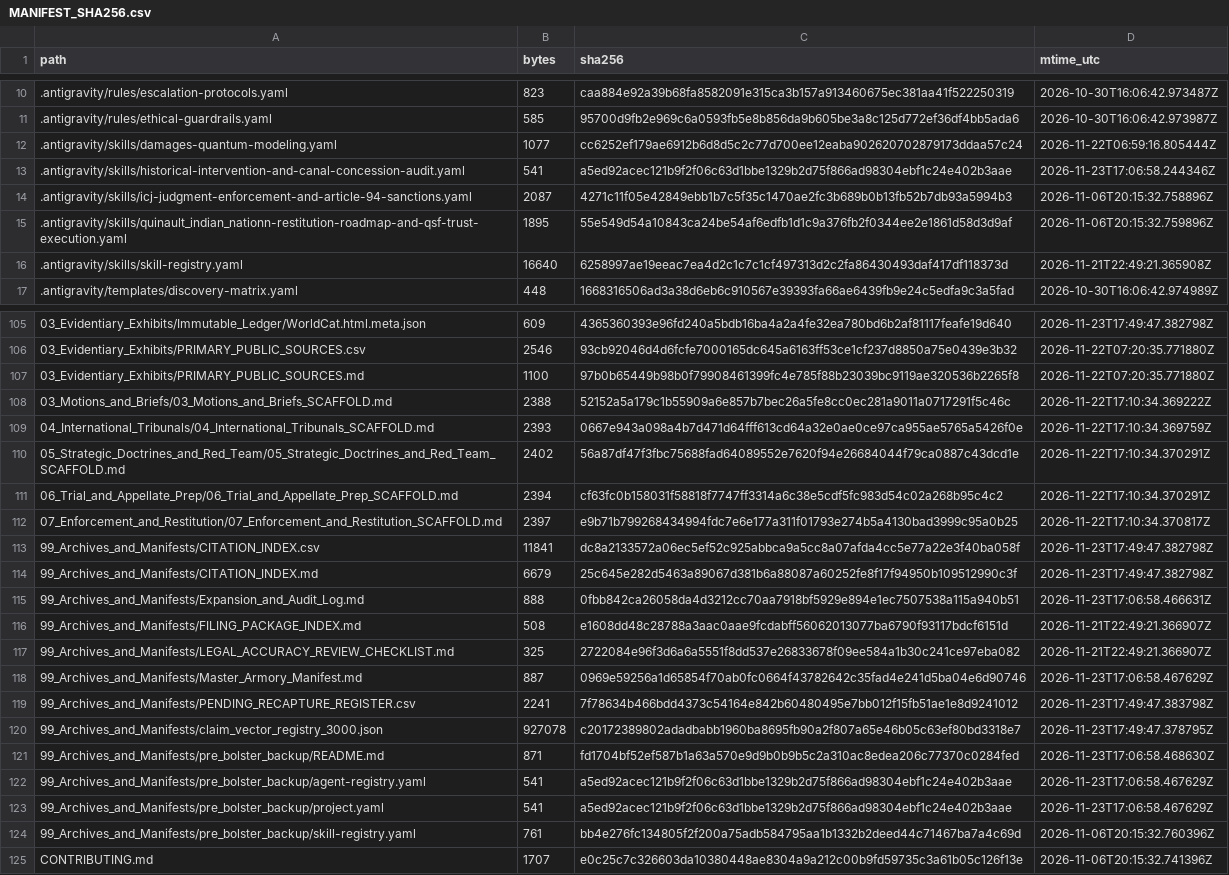
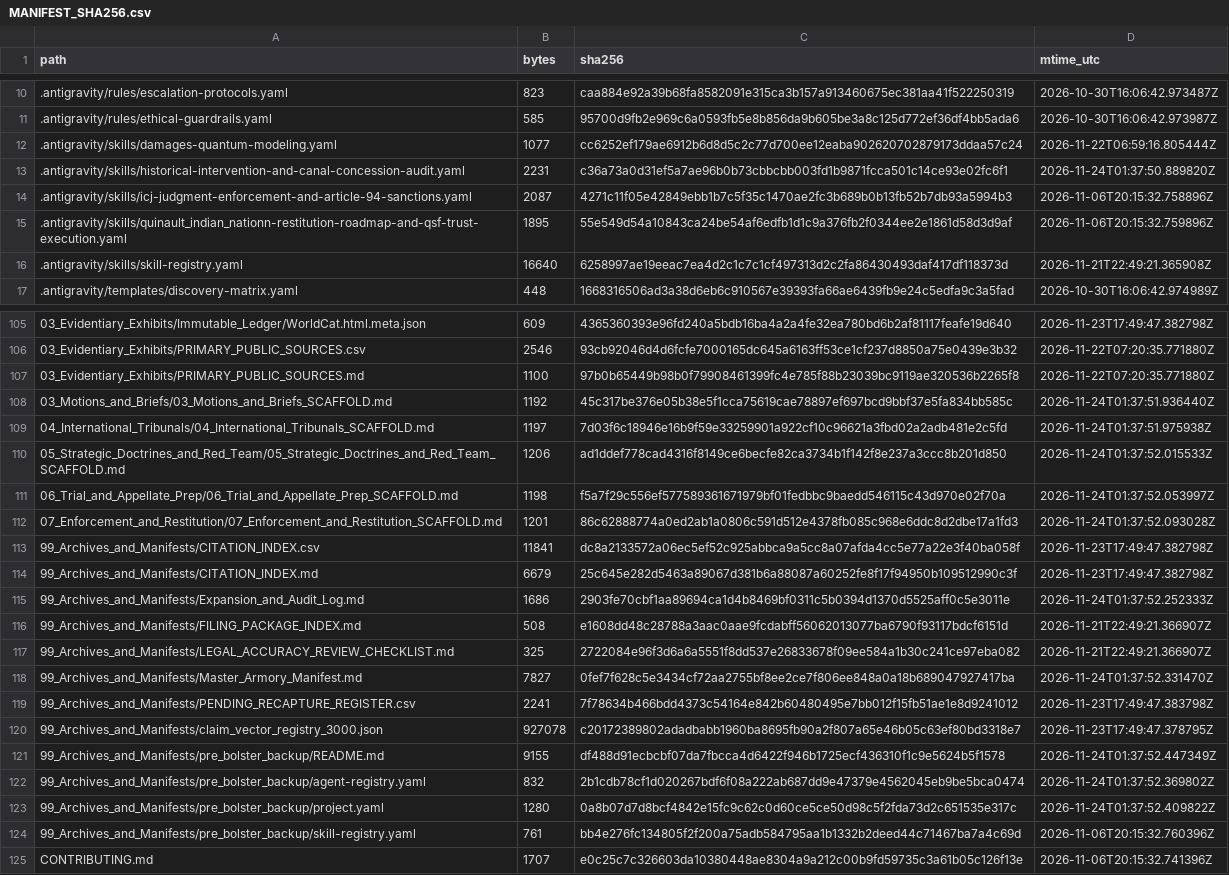
Before and after one commit to GlobalRestitutionAlliance/turtle-island-us-wa-quinault-indian-nation-master-litigation, a CSV file: 99_Archives_and_Manifests/MANIFEST_SHA256.csv, drawn as a sheet; only a part is shown, gaps mark what is left out; the diff covers the shown part only.

```diff
--- a/99_Archives_and_Manifests/MANIFEST_SHA256.csv
+++ b/99_Archives_and_Manifests/MANIFEST_SHA256.csv
@@ -12,3 +12,3 @@ path,bytes,sha256,mtime_utc
 .antigravity/skills/damages-quantum-modeling.yaml,1077,cc6252ef179ae6912b6d8d5c2c77d700ee12eaba902620702879173ddaa57c24,2026-11-22T06:59:16.805444Z
-.antigravity/skills/historical-intervention-and-canal-concession-audit.yaml,541,a5ed92acec121b9f2f06c63d1bbe1329b2d75f866ad98304ebf1c24e402b3aae,2026-11-23T17:06:58.244346Z
+.antigravity/skills/historical-intervention-and-canal-concession-audit.yaml,2231,c36a73a0d31ef5a7ae96b0b73cbbcbb003fd1b9871fcca501c14ce93e02fc6f1,2026-11-24T01:37:50.889820Z
 .antigravity/skills/icj-judgment-enforcement-and-article-94-sanctions.yaml,2087,4271c11f05e42849ebb1b7c5f35c1470ae2fc3b689b0b13fb52b7db93a5994b3,2026-11-06T20:15:32.758896Z
@@ -107,18 +107,18 @@ path,bytes,sha256,mtime_utc
 03_Evidentiary_Exhibits/PRIMARY_PUBLIC_SOURCES.md,1100,97b0b65449b98b0f79908461399fc4e785f88b23039bc9119ae320536b2265f8,2026-11-22T07:20:35.771880Z
-03_Motions_and_Briefs/03_Motions_and_Briefs_SCAFFOLD.md,2388,52152a5a179c1b55909a6e857b7bec26a5fe8cc0ec281a9011a0717291f5c46c,2026-11-22T17:10:34.369222Z
-04_International_Tribunals/04_International_Tribunals_SCAFFOLD.md,2393,0667e943a098a4b7d471d64fff613cd64a32e0ae0ce97ca955ae5765a5426f0e,2026-11-22T17:10:34.369759Z
-05_Strategic_Doctrines_and_Red_Team/05_Strategic_Doctrines_and_Red_Team_SCAFFOLD.md,2402,56a87df47f3fbc75688fad64089552e7620f94e26684044f79ca0887c43dcd1e,2026-11-22T17:10:34.370291Z
-06_Trial_and_Appellate_Prep/06_Trial_and_Appellate_Prep_SCAFFOLD.md,2394,cf63fc0b158031f58818f7747ff3314a6c38e5cdf5fc983d54c02a268b95c4c2,2026-11-22T17:10:34.370291Z
-07_Enforcement_and_Restitution/07_Enforcement_and_Restitution_SCAFFOLD.md,2397,e9b71b799268434994fdc7e6e177a311f01793e274b5a4130bad3999c95a0b25,2026-11-22T17:10:34.370817Z
+03_Motions_and_Briefs/03_Motions_and_Briefs_SCAFFOLD.md,1192,45c317be376e05b38e5f1cca75619cae78897ef697bcd9bbf37e5fa834bb585c,2026-11-24T01:37:51.936440Z
+04_International_Tribunals/04_International_Tribunals_SCAFFOLD.md,1197,7d03f6c18946e16b9f59e33259901a922cf10c96621a3fbd02a2adb481e2c5fd,2026-11-24T01:37:51.975938Z
+05_Strategic_Doctrines_and_Red_Team/05_Strategic_Doctrines_and_Red_Team_SCAFFOLD.md,1206,ad1ddef778cad4316f8149ce6becfe82ca3734b1f142f8e237a3ccc8b201d850,2026-11-24T01:37:52.015533Z
+06_Trial_and_Appellate_Prep/06_Trial_and_Appellate_Prep_SCAFFOLD.md,1198,f5a7f29c556ef577589361671979bf01fedbbc9baedd546115c43d970e02f70a,2026-11-24T01:37:52.053997Z
+07_Enforcement_and_Restitution/07_Enforcement_and_Restitution_SCAFFOLD.md,1201,86c62888774a0ed2ab1a0806c591d512e4378fb085c968e6ddc8d2dbe17a1fd3,2026-11-24T01:37:52.093028Z
 99_Archives_and_Manifests/CITATION_INDEX.csv,11841,dc8a2133572a06ec5ef52c925abbca9a5cc8a07afda4cc5e77a22e3f40ba058f,2026-11-23T17:49:47.382798Z
 99_Archives_and_Manifests/CITATION_INDEX.md,6679,25c645e282d5463a89067d381b6a88087a60252fe8f17f94950b109512990c3f,2026-11-23T17:49:47.382798Z
-99_Archives_and_Manifests/Expansion_and_Audit_Log.md,888,0fbb842ca26058da4d3212cc70aa7918bf5929e894e1ec7507538a115a940b51,2026-11-23T17:06:58.466631Z
+99_Archives_and_Manifests/Expansion_and_Audit_Log.md,1686,2903fe70cbf1aa89694ca1d4b8469bf0311c5b0394d1370d5525aff0c5e3011e,2026-11-24T01:37:52.252333Z
 99_Archives_and_Manifests/FILING_PACKAGE_INDEX.md,508,e1608dd48c28788a3aac0aae9fcdabff56062013077ba6790f93117bdcf6151d,2026-11-21T22:49:21.366907Z
 99_Archives_and_Manifests/LEGAL_ACCURACY_REVIEW_CHECKLIST.md,325,2722084e96f3d6a6a5551f8dd537e26833678f09ee584a1b30c241ce97eba082,2026-11-21T22:49:21.366907Z
-99_Archives_and_Manifests/Master_Armory_Manifest.md,887,0969e59256a1d65854f70ab0fc0664f43782642c35fad4e241d5ba04e6d90746,2026-11-23T17:06:58.467629Z
+99_Archives_and_Manifests/Master_Armory_Manifest.md,7827,0fef7f628c5e3434cf72aa2755bf8ee2ce7f806ee848a0a18b689047927417ba,2026-11-24T01:37:52.331470Z
 99_Archives_and_Manifests/PENDING_RECAPTURE_REGISTER.csv,2241,7f78634b466bdd4373c54164e842b60480495e7bb012f15fb51ae1e8d9241012,2026-11-23T17:49:47.383798Z
 99_Archives_and_Manifests/claim_vector_registry_3000.json,927078,c20172389802adadbabb1960ba8695fb90a2f807a65e46b05c63ef80bd3318e7,2026-11-23T17:49:47.378795Z
-99_Archives_and_Manifests/pre_bolster_backup/README.md,871,fd1704bf52ef587b1a63a570e9d9b0b9b5c2a310ac8edea206c77370c0284fed,2026-11-23T17:06:58.468630Z
-99_Archives_and_Manifests/pre_bolster_backup/agent-registry.yaml,541,a5ed92acec121b9f2f06c63d1bbe1329b2d75f866ad98304ebf1c24e402b3aae,2026-11-23T17:06:58.467629Z
-99_Archives_and_Manifests/pre_bolster_backup/project.yaml,541,a5ed92acec121b9f2f06c63d1bbe1329b2d75f866ad98304ebf1c24e402b3aae,2026-11-23T17:06:58.467629Z
+99_Archives_and_Manifests/pre_bolster_backup/README.md,9155,df488d91ecbcbf07da7fbcca4d6422f946b1725ecf436310f1c9e5624b5f1578,2026-11-24T01:37:52.447349Z
+99_Archives_and_Manifests/pre_bolster_backup/agent-registry.yaml,832,2b1cdb78cf1d020267bdf6f08a222ab687dd9e47379e4562045eb9be5bca0474,2026-11-24T01:37:52.369802Z
+99_Archives_and_Manifests/pre_bolster_backup/project.yaml,1280,0a8b07d7d8bcf4842e15fc9c62c0d60ce5ce50d98c5f2fda73d2c651535e317c,2026-11-24T01:37:52.409822Z
 99_Archives_and_Manifests/pre_bolster_backup/skill-registry.yaml,761,bb4e276fc134805f2f200a75adb584795aa1b1332b2deed44c71467ba7a4c69d,2026-11-06T20:15:32.760396Z
```
Also changed, not shown: 77 edited cells elsewhere in this file, 37 other files.
